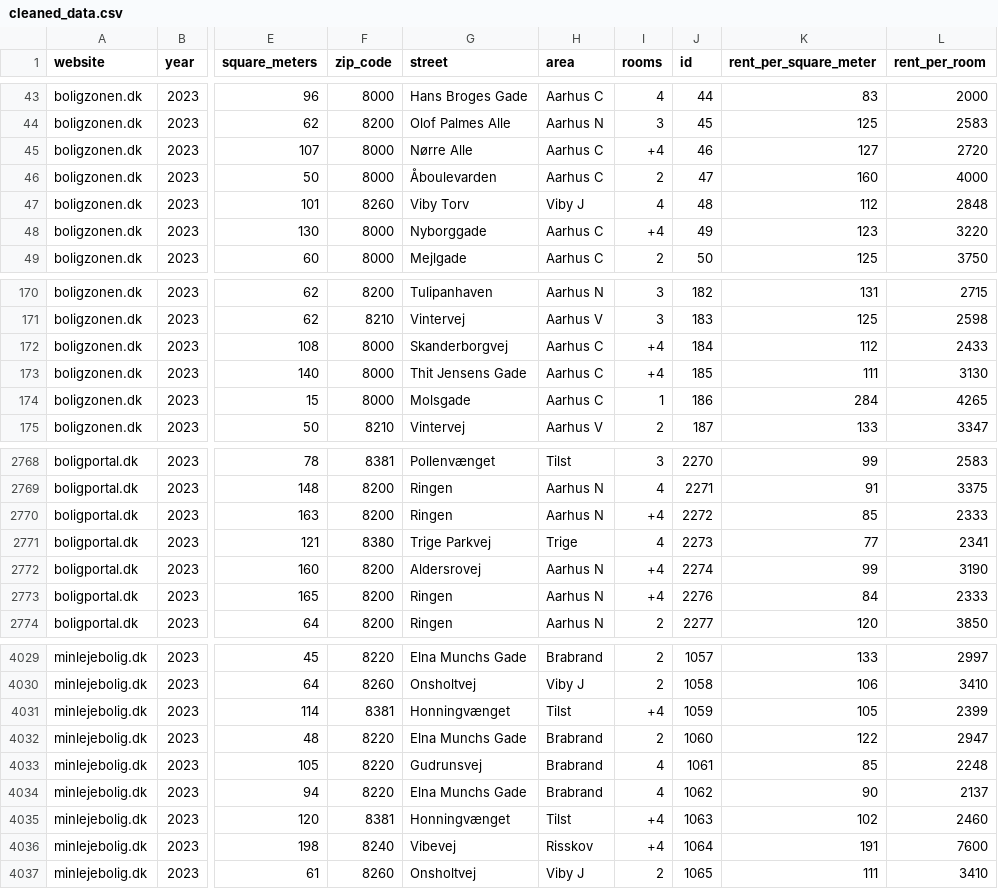
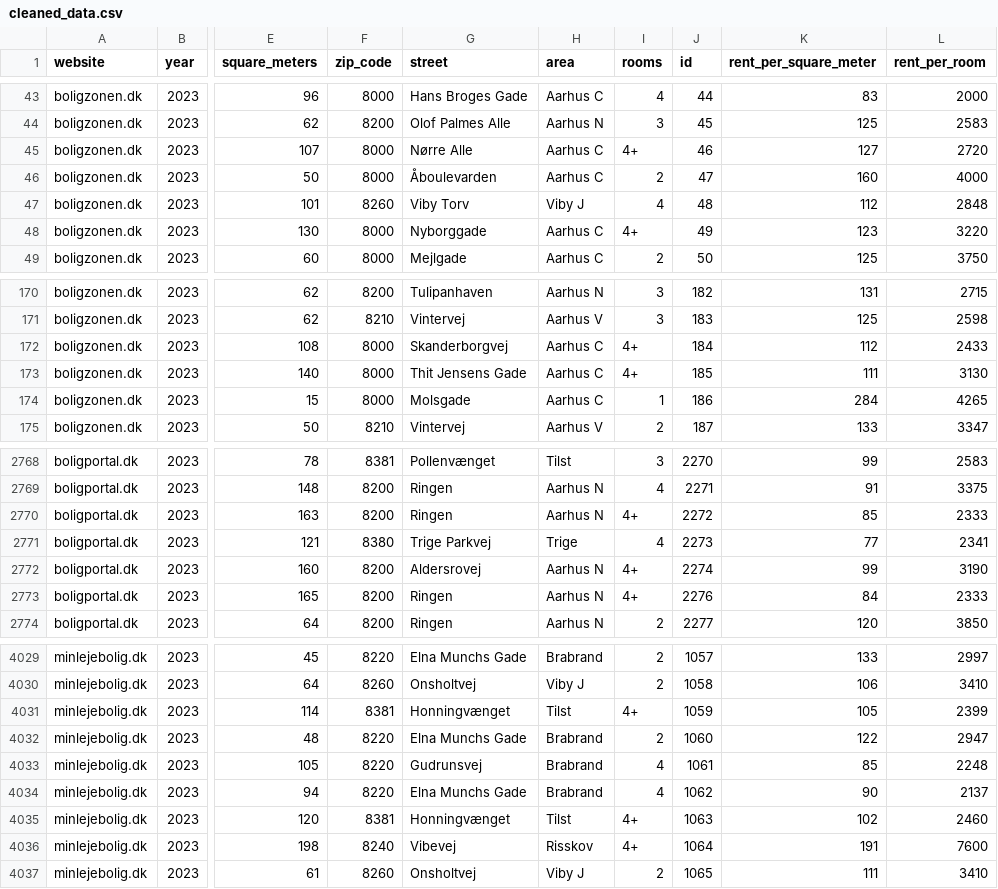
Before and after one commit to MinaAlmasi/aarhus-rentmapper, a CSV file: data/cleaned_data.csv, drawn as a sheet; only a part is shown, gaps mark what is left out; the diff covers the shown part only; the diff names each change by its address in the sheet, - before the commit and + after, or states it on an @@ line.

Commit message:
new outputs, +4 rooms

```diff
--- a/data/cleaned_data.csv
+++ b/data/cleaned_data.csv
-I45 (rooms): +4
+I45 (rooms): 4+
-I48 (rooms): +4
+I48 (rooms): 4+
-I172:I173 (rooms): +4
+I172:I173 (rooms): 4+
-I2770 (rooms): +4
+I2770 (rooms): 4+
-I2772:I2773 (rooms): +4
+I2772:I2773 (rooms): 4+
-I4031 (rooms): +4
+I4031 (rooms): 4+
-I4035:I4036 (rooms): +4
+I4035:I4036 (rooms): 4+
```
Also changed, not shown: 96 edited cells elsewhere in this file.
